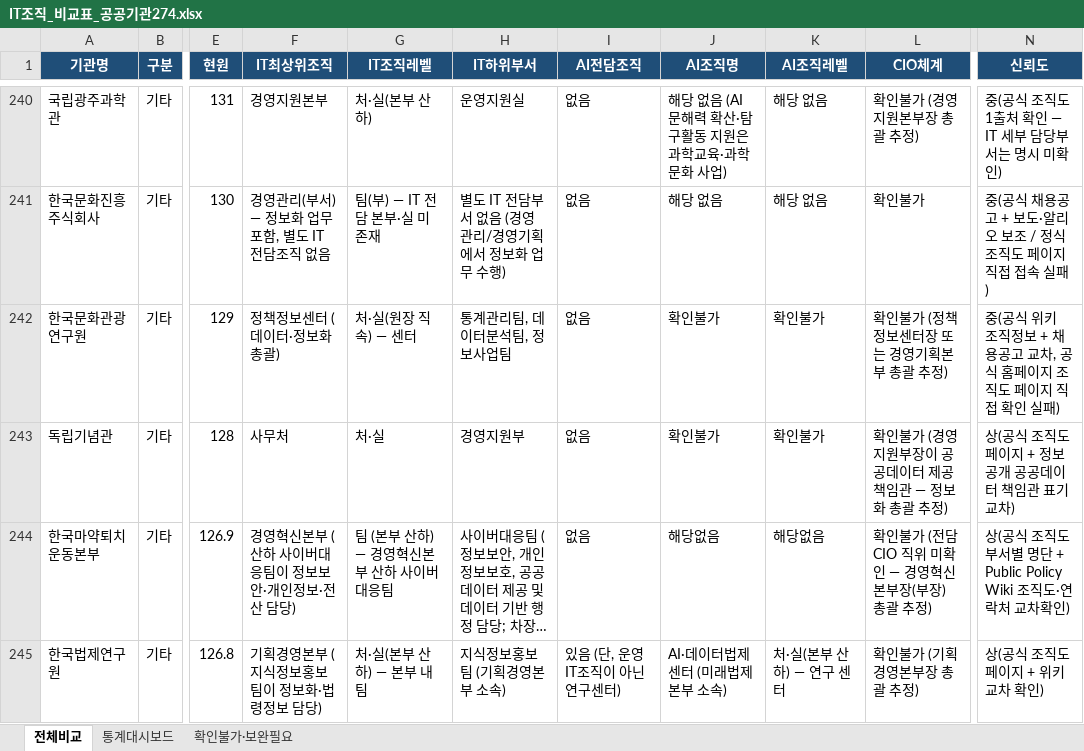
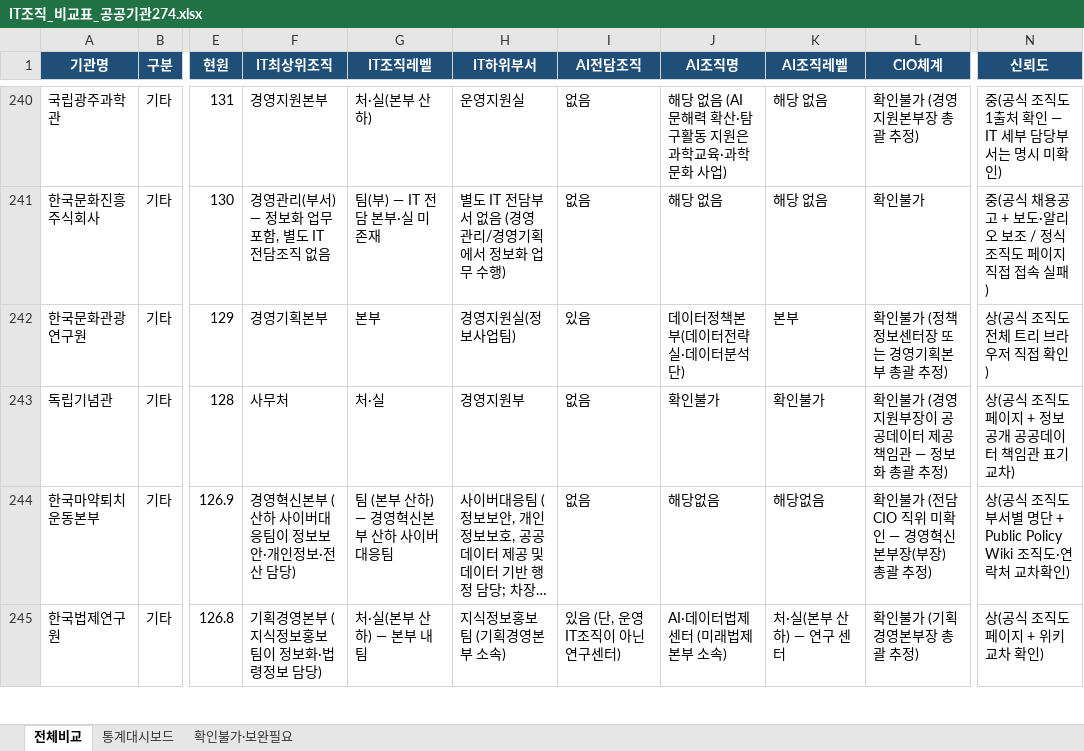
Before and after one commit to lovelyquality/korea-public-it-org-2026, an Excel workbook: IT조직_비교표_공공기관274.xlsx, sheet 전체비교, drawn as a sheet; only a part is shown, gaps mark what is left out; long unchanged cells end in …; values as stored, in another font and other column widths than the file's, no borders; the diff covers the shown part only; the diff names each change by its address in the sheet, - before the commit and + after, or states it on an @@ line.

```diff
--- a/IT조직_비교표_공공기관274.xlsx (sheet 전체비교)
+++ b/IT조직_비교표_공공기관274.xlsx (sheet 전체비교)
-F242 (IT최상위조직): 정책정보센터 (데이터·정보화 총괄)
+F242 (IT최상위조직): 경영기획본부
-G242 (IT조직레벨): 처·실(원장 직속) — 센터
+G242 (IT조직레벨): 본부
-H242 (IT하위부서): 통계관리팀, 데이터분석팀, 정보사업팀
+H242 (IT하위부서): 경영지원실(정보사업팀)
-I242 (AI전담조직): 없음
+I242 (AI전담조직): 있음
-J242 (AI조직명): 확인불가
+J242 (AI조직명): 데이터정책본부(데이터전략실·데이터분석단)
-K242 (AI조직레벨): 확인불가
+K242 (AI조직레벨): 본부
-N242 (신뢰도): 중(공식 위키 조직정보 + 채용공고 교차, 공식 홈페이지 조직도 페이지 직접 확인 실패)
+N242 (신뢰도): 상(공식 조직도 전체 트리 브라우저 직접 확인)
```
Also changed, not shown: 49 edited cells elsewhere in this sheet, sheet 통계대시보드, sheet 확인불가·보완필요, 2 other files.
